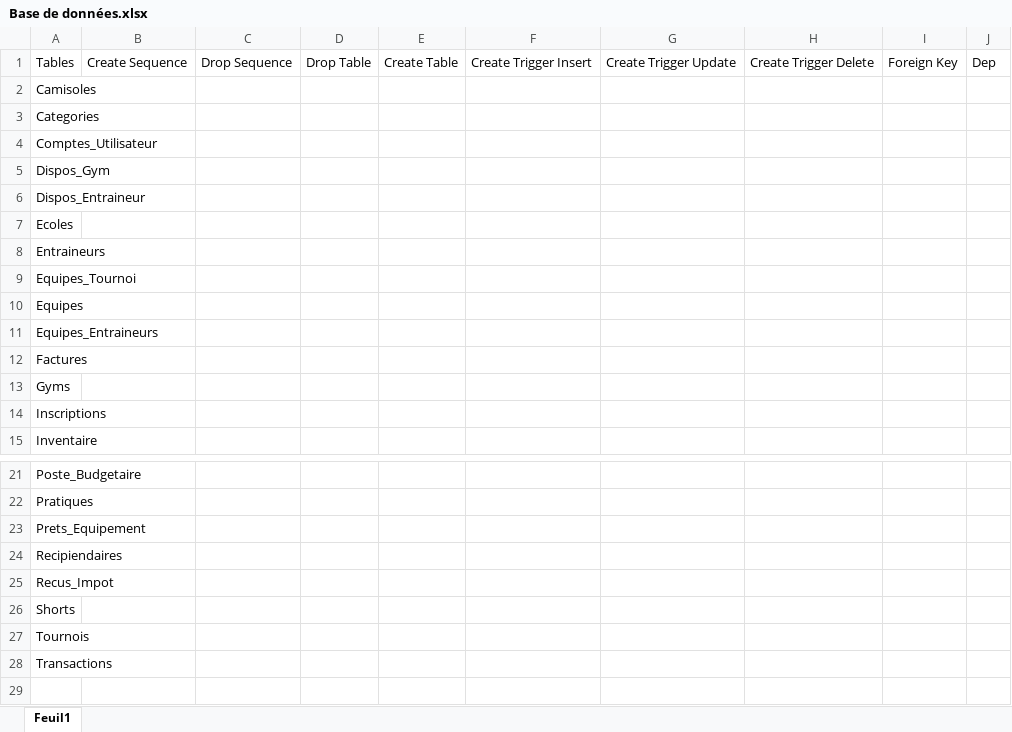
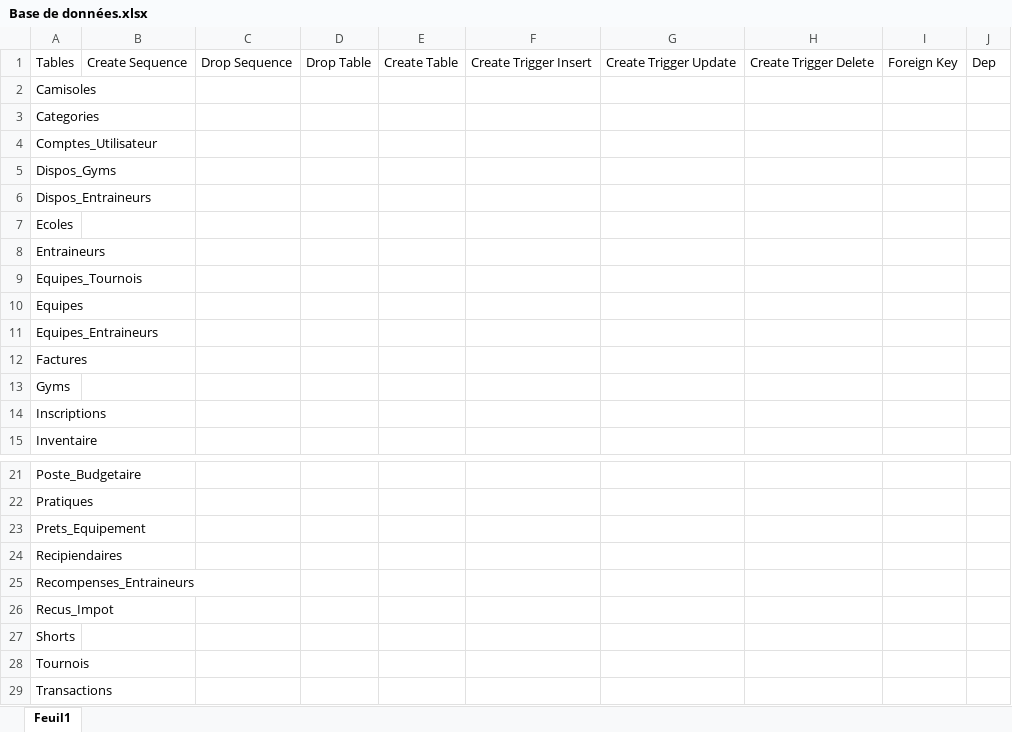
Before and after one commit to JLafreniere/ProjetApex, an Excel workbook: Base de données.xlsx, sheet Feuil1, drawn as a sheet; only a part is shown, gaps mark what is left out; values as stored, in another font and other column widths than the file's, no cell formats; the diff names each change by its address in the sheet, - before the commit and + after, or states it on an @@ line.

Commit message:
Create Table Final non verifie

```diff
--- a/Base de données.xlsx (sheet Feuil1)
+++ b/Base de données.xlsx (sheet Feuil1)
-A5: Dispos_Gym
+A5: Dispos_Gyms
-A6: Dispos_Entraineur
+A6: Dispos_Entraineurs
-A9: Equipes_Tournoi
+A9: Equipes_Tournois
+row 25: Recompenses_Entraineurs
```
Also changed, not shown: cell formats, 1 other file.
